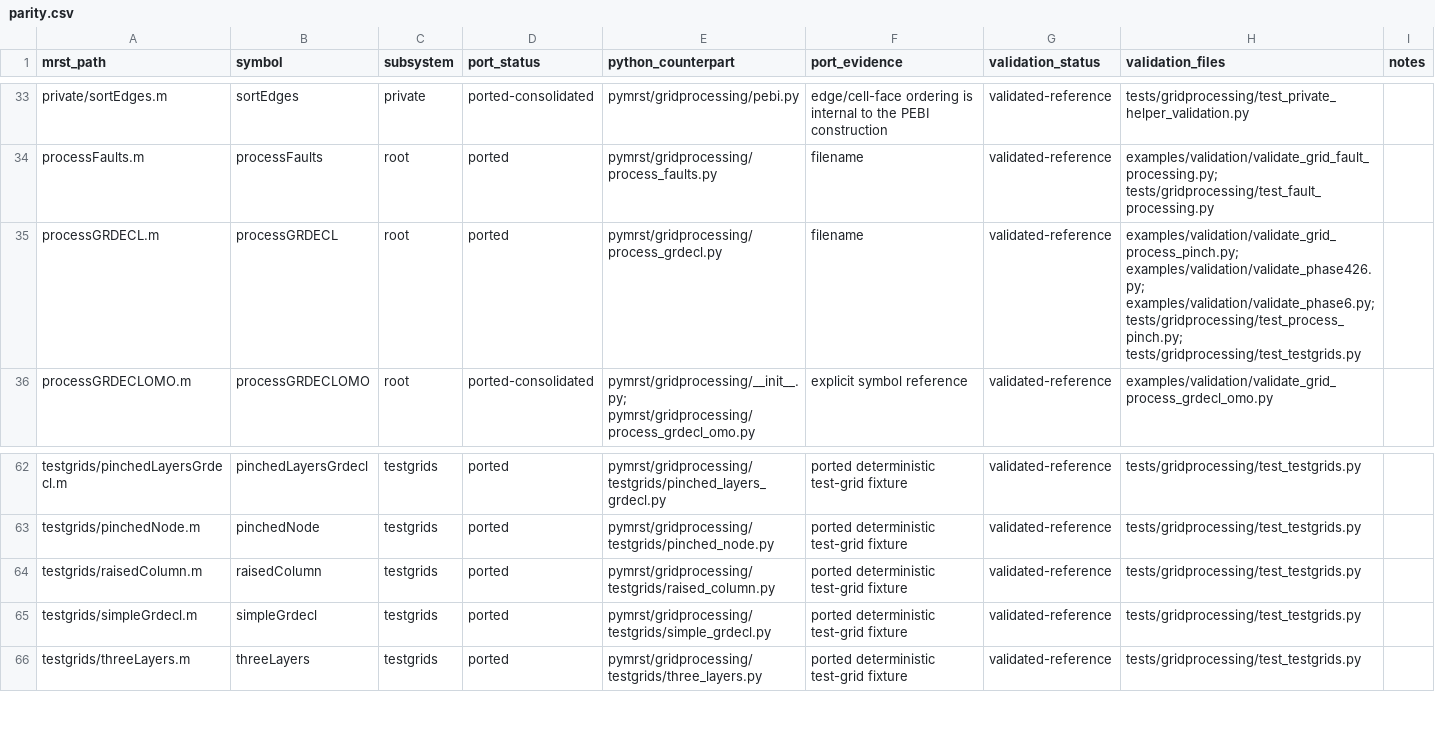
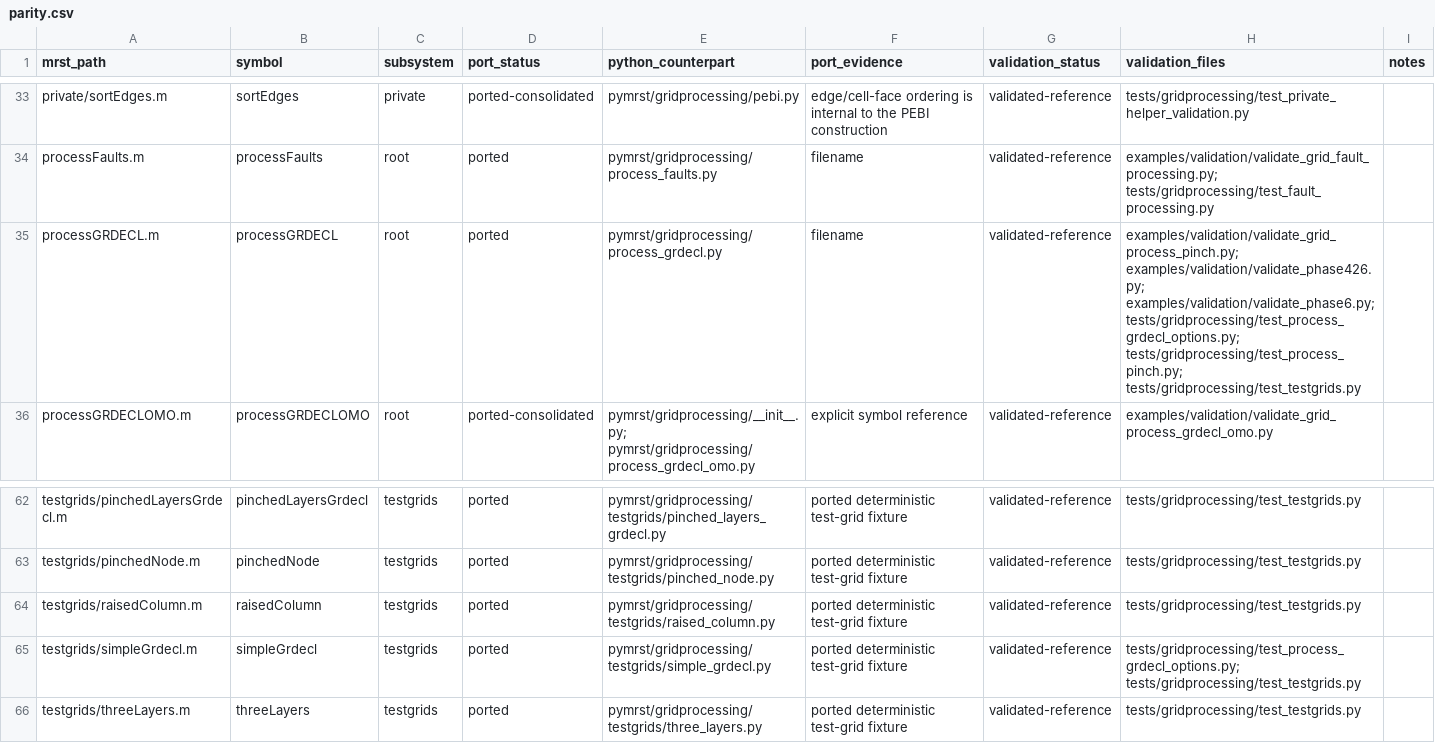
Before and after one commit to Neroogod/PyMRST, a CSV file: docs/gridprocessing/parity.csv, drawn as a sheet; only a part is shown, gaps mark what is left out.

Commit message:
complete process GRDECL option flow

```diff
--- a/docs/gridprocessing/parity.csv
+++ b/docs/gridprocessing/parity.csv
@@ -34,3 +34,3 @@ private/sortEdges.m,sortEdges,private,ported-consolidated,pymrst/gridprocessing/
 processFaults.m,processFaults,root,ported,pymrst/gridprocessing/process_faults.py,filename,validated-reference,examples/validation/validate_grid_fault_processing.py; tests/gridprocessing/test_fault_processing.py,
-processGRDECL.m,processGRDECL,root,ported,pymrst/gridprocessing/process_grdecl.py,filename,validated-reference,examples/validation/validate_grid_process_pinch.py; examples/validation/validate_phase426.py; examples/validation/validate_phase6.py; tests/gridprocessing/test_process_pinch.py; tests/gridprocessing/test_testgrids.py,
+processGRDECL.m,processGRDECL,root,ported,pymrst/gridprocessing/process_grdecl.py,filename,validated-reference,examples/validation/validate_grid_process_pinch.py; examples/validation/validate_phase426.py; examples/validation/validate_phase6.py; tests/gridprocessing/test_process_grdecl_options.py; tests/gridprocessing/test_process_pinch.py; tests/gridprocessing/test_testgrids.py,
 processGRDECLOMO.m,processGRDECLOMO,root,ported-consolidated,pymrst/gridprocessing/__init__.py; pymrst/gridprocessing/process_grdecl_omo.py,explicit symbol reference,validated-reference,examples/validation/validate_grid_process_grdecl_omo.py,
@@ -64,3 +64,3 @@ testgrids/pinchedNode.m,pinchedNode,testgrids,ported,pymrst/gridprocessing/testg
 testgrids/raisedColumn.m,raisedColumn,testgrids,ported,pymrst/gridprocessing/testgrids/raised_column.py,ported deterministic test-grid fixture,validated-reference,tests/gridprocessing/test_testgrids.py,
-testgrids/simpleGrdecl.m,simpleGrdecl,testgrids,ported,pymrst/gridprocessing/testgrids/simple_grdecl.py,ported deterministic test-grid fixture,validated-reference,tests/gridprocessing/test_testgrids.py,
+testgrids/simpleGrdecl.m,simpleGrdecl,testgrids,ported,pymrst/gridprocessing/testgrids/simple_grdecl.py,ported deterministic test-grid fixture,validated-reference,tests/gridprocessing/test_process_grdecl_options.py; tests/gridprocessing/test_testgrids.py,
 testgrids/threeLayers.m,threeLayers,testgrids,ported,pymrst/gridprocessing/testgrids/three_layers.py,ported deterministic test-grid fixture,validated-reference,tests/gridprocessing/test_testgrids.py,
```
Also changed, not shown: 8 other files.
